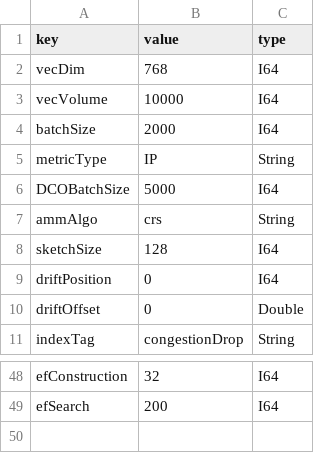
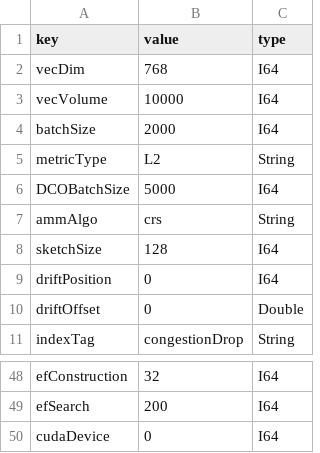
Before and after one commit to intellistream/CANDY, a CSV file: config/config.csv, drawn as a sheet; only a part is shown, gaps mark what is left out.

```diff
--- a/config/config.csv
+++ b/config/config.csv
@@ -4,3 +4,3 @@ vecVolume,10000,I64
 batchSize,2000,I64
-metricType,IP,String
+metricType,L2,String
 DCOBatchSize,5000,I64
@@ -49 +49,2 @@ efConstruction,32,I64
 efSearch,200,I64
+cudaDevice,0,I64
```
Also changed, not shown: 2 other files.
